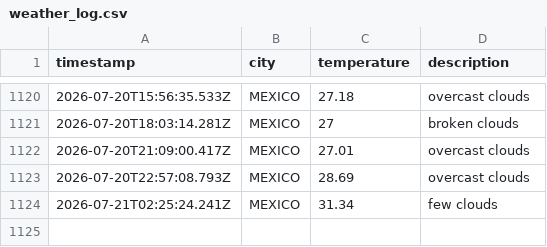
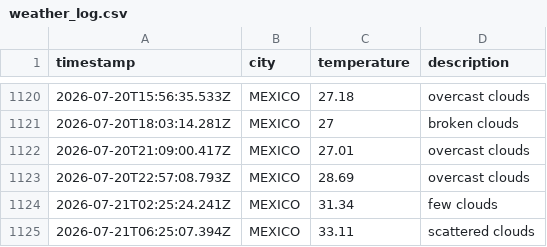
Before and after one commit to Tanjya/weatherAppJS, a CSV file: data/weather_log.csv, drawn as a sheet; only a part is shown, gaps mark what is left out; the diff names each change by its address in the sheet, - before the commit and + after, or states it on an @@ line.

```diff
--- a/data/weather_log.csv
+++ b/data/weather_log.csv
+row 1125: 2026-07-21T06:25:07.394Z | MEXICO | 33.11 | scattered clouds
```
Also changed, not shown: 1 other file.
